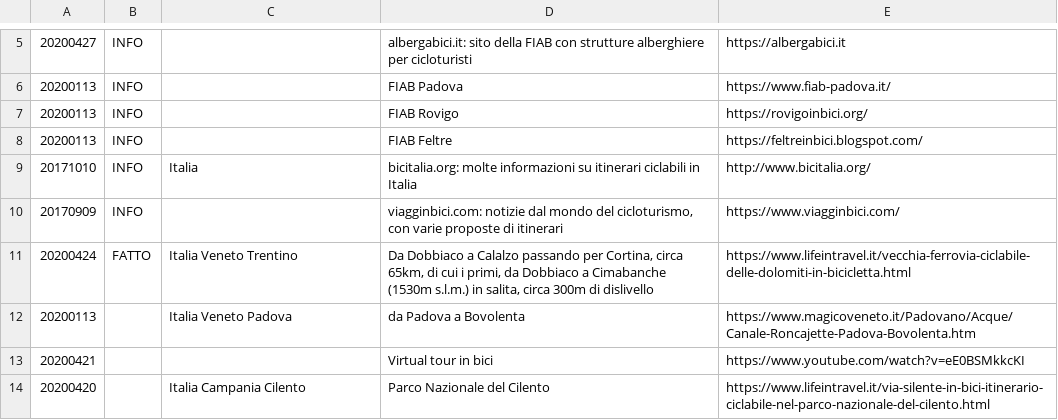
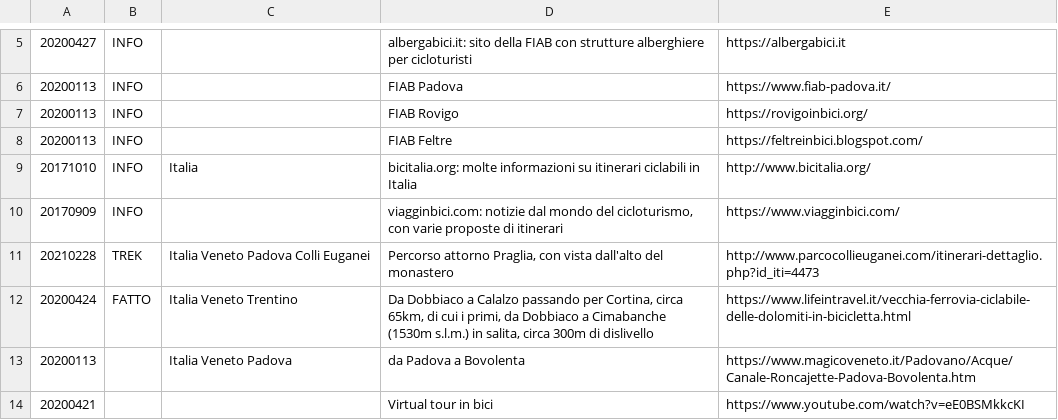
Before and after one commit to giammy/giammy.github.io, a CSV file: ciclozingarate/bici.csv, drawn as a sheet; only a part is shown, gaps mark what is left out; the shorter side is filled out with more unchanged rows.

```diff
--- a/ciclozingarate/bici.csv
+++ b/ciclozingarate/bici.csv
@@ -10,2 +10,3 @@
 20170909,INFO,,"viagginbici.com: notizie dal mondo del cicloturismo, con varie proposte di itinerari",https://www.viagginbici.com/
+20210228,TREK,Italia Veneto Padova Colli Euganei,"Percorso attorno Praglia, con vista dall'alto del monastero",http://www.parcocollieuganei.com/itinerari-dettaglio.php?id_iti=4473
 20200424,FATTO,Italia Veneto Trentino,"Da Dobbiaco a Calalzo passando per Cortina, circa 65km, di cui i primi, da Dobbiaco a Cimabanche (1530m s.l.m.) in salita, circa 300m di dislivello",https://www.lifeintravel.it/vecchia-ferrovia-ciclabile-delle-dolomiti-in-bicicletta.html
```
Also changed, not shown: 3 other files.
